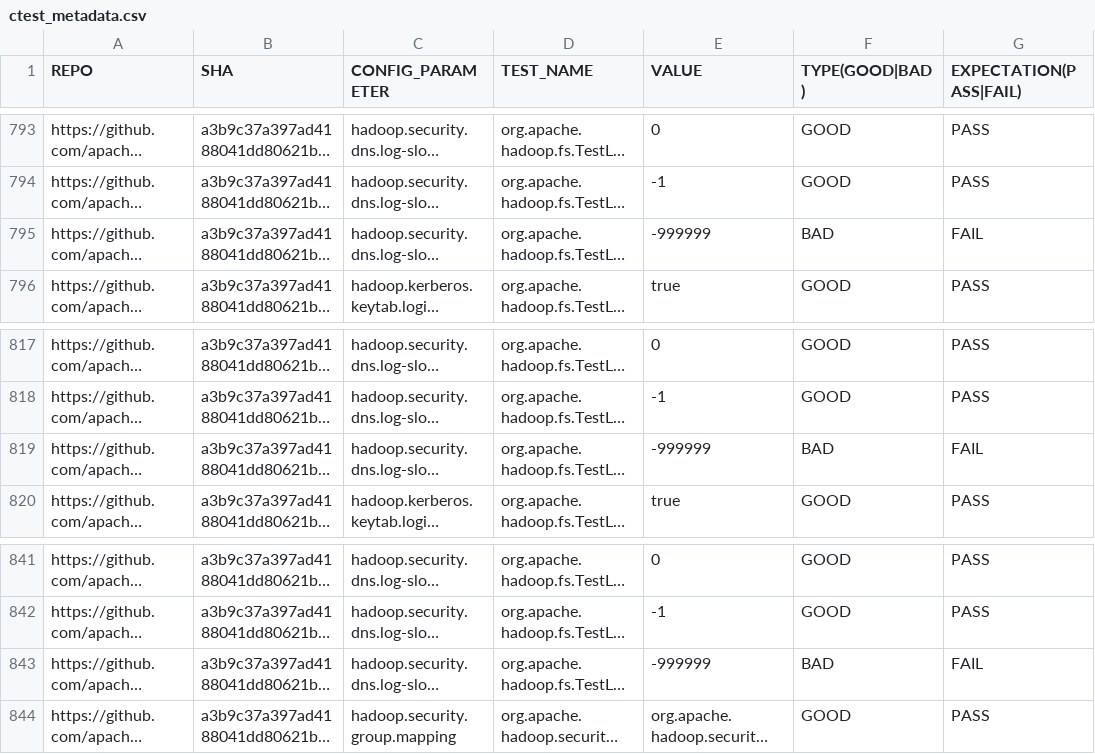
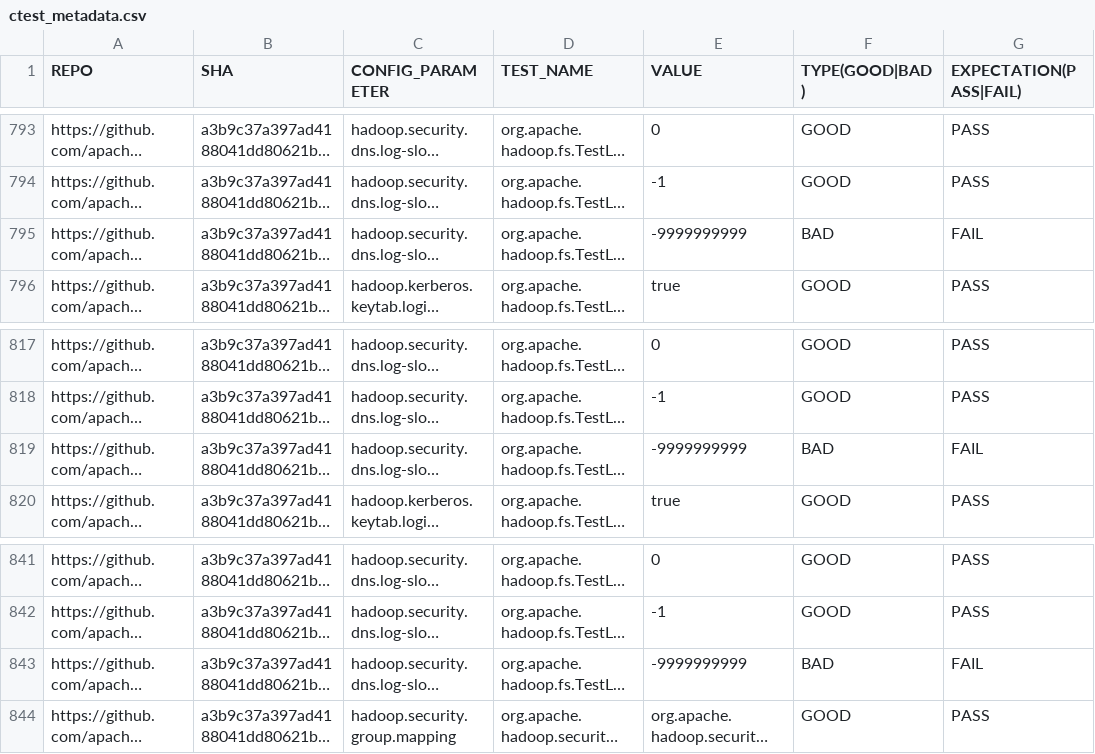
Before and after one commit to xlab-uiuc/IDoCT, a CSV file: ctest_metadata.csv, drawn as a sheet; only a part is shown, gaps mark what is left out; long unchanged cells end in …; the diff names each change by its address in the sheet, - before the commit and + after, or states it on an @@ line.

Commit message:
update line795, 819, 843

```diff
--- a/ctest_metadata.csv
+++ b/ctest_metadata.csv
-E795 (VALUE): -999999
+E795 (VALUE): -9999999999
-E819 (VALUE): -999999
+E819 (VALUE): -9999999999
-E843 (VALUE): -999999
+E843 (VALUE): -9999999999
```
